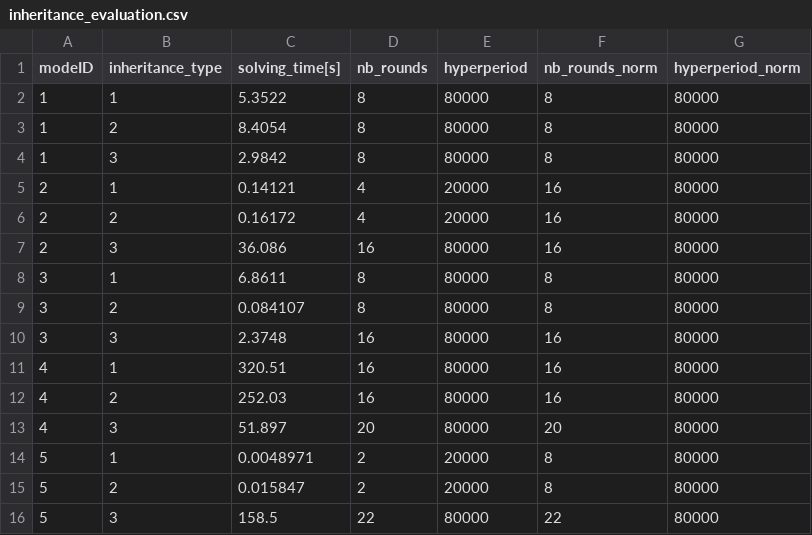
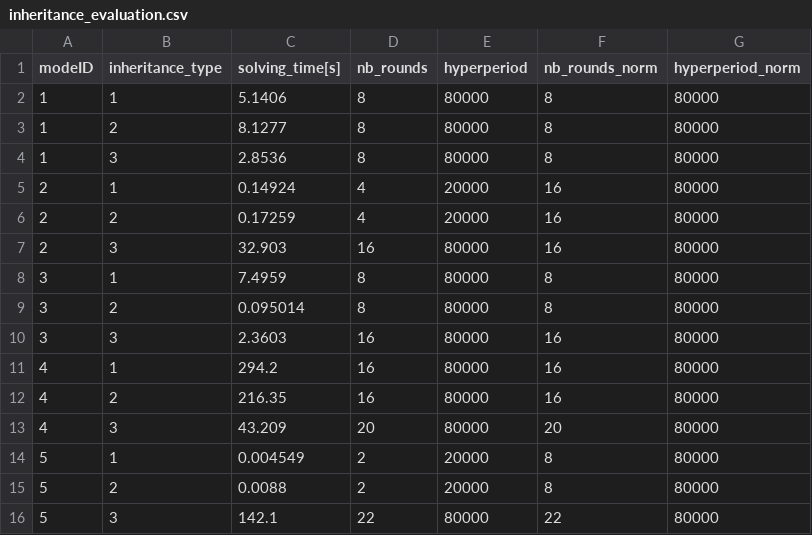
Before and after one commit to romain-jacob/TTW-Scheduler, a CSV file: outputs/inheritance_evaluation.csv, drawn as a sheet.

```diff
--- a/outputs/inheritance_evaluation.csv
+++ b/outputs/inheritance_evaluation.csv
@@ -1,16 +1,16 @@
 modeID,inheritance_type,solving_time[s],nb_rounds,hyperperiod,nb_rounds_norm,hyperperiod_norm
-1,1,5.3522,8,80000,8,80000
-1,2,8.4054,8,80000,8,80000
-1,3,2.9842,8,80000,8,80000
-2,1,0.14121,4,20000,16,80000
-2,2,0.16172,4,20000,16,80000
-2,3,36.086,16,80000,16,80000
-3,1,6.8611,8,80000,8,80000
-3,2,0.084107,8,80000,8,80000
-3,3,2.3748,16,80000,16,80000
-4,1,320.51,16,80000,16,80000
-4,2,252.03,16,80000,16,80000
-4,3,51.897,20,80000,20,80000
-5,1,0.0048971,2,20000,8,80000
-5,2,0.015847,2,20000,8,80000
-5,3,158.5,22,80000,22,80000
+1,1,5.1406,8,80000,8,80000
+1,2,8.1277,8,80000,8,80000
+1,3,2.8536,8,80000,8,80000
+2,1,0.14924,4,20000,16,80000
+2,2,0.17259,4,20000,16,80000
+2,3,32.903,16,80000,16,80000
+3,1,7.4959,8,80000,8,80000
+3,2,0.095014,8,80000,8,80000
+3,3,2.3603,16,80000,16,80000
+4,1,294.2,16,80000,16,80000
+4,2,216.35,16,80000,16,80000
+4,3,43.209,20,80000,20,80000
+5,1,0.004549,2,20000,8,80000
+5,2,0.0088,2,20000,8,80000
+5,3,142.1,22,80000,22,80000
```
Also changed, not shown: 5 other files.
